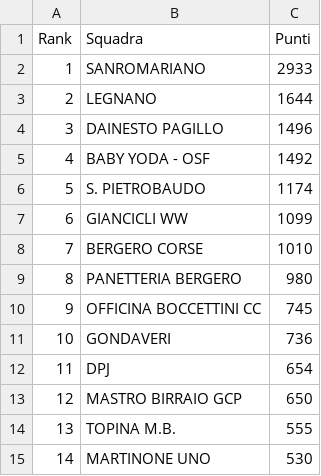
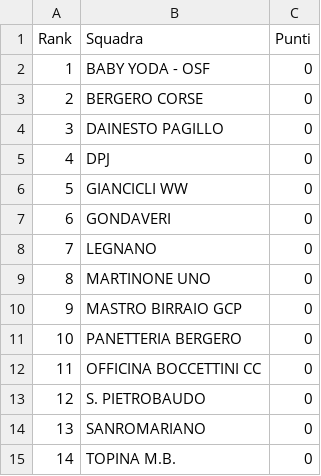
Before and after one commit to ciclismoreale/ciclismoreale.github.io, a CSV file: data/mensile.csv, drawn as a sheet.

```diff
--- a/data/mensile.csv
+++ b/data/mensile.csv
@@ -1,15 +1,15 @@
 Rank,Squadra,Punti
-1,SANROMARIANO,2933
-2,LEGNANO,1644
-3,DAINESTO PAGILLO,1496
-4,BABY YODA - OSF,1492
-5,S. PIETROBAUDO,1174
-6,GIANCICLI WW,1099
-7,BERGERO CORSE,1010
-8,PANETTERIA BERGERO,980
-9,OFFICINA BOCCETTINI CC,745
-10,GONDAVERI,736
-11,DPJ,654
-12,MASTRO BIRRAIO GCP,650
-13,TOPINA M.B.,555
-14,MARTINONE UNO,530
+1,BABY YODA - OSF,0
+2,BERGERO CORSE,0
+3,DAINESTO PAGILLO,0
+4,DPJ,0
+5,GIANCICLI WW,0
+6,GONDAVERI,0
+7,LEGNANO,0
+8,MARTINONE UNO,0
+9,MASTRO BIRRAIO GCP,0
+10,PANETTERIA BERGERO,0
+11,OFFICINA BOCCETTINI CC,0
+12,S. PIETROBAUDO,0
+13,SANROMARIANO,0
+14,TOPINA M.B.,0
```
Also changed, not shown: 7 other files.
